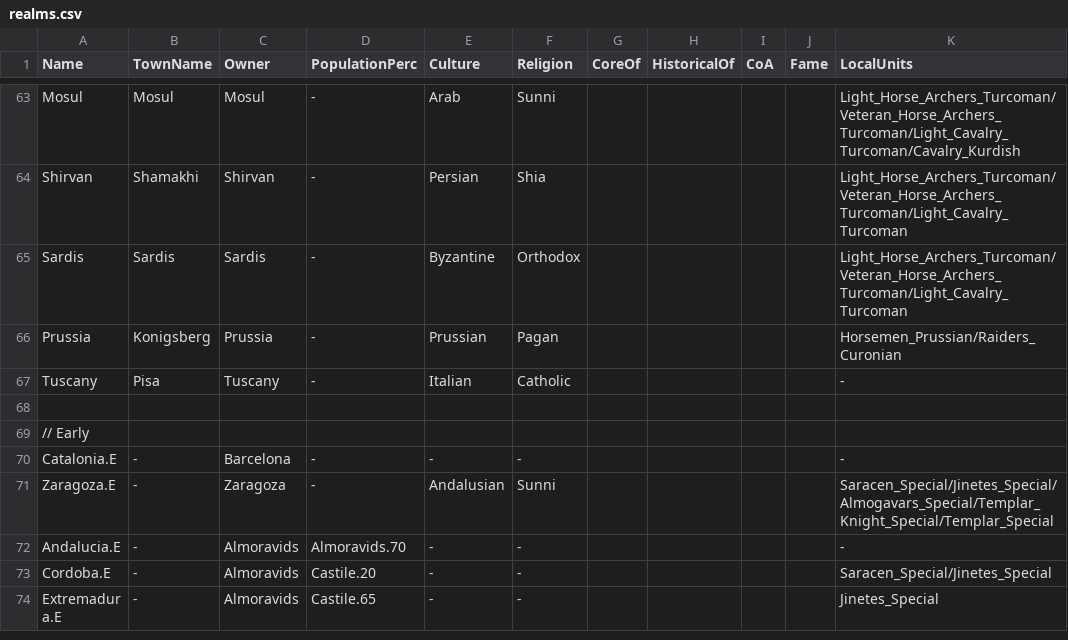
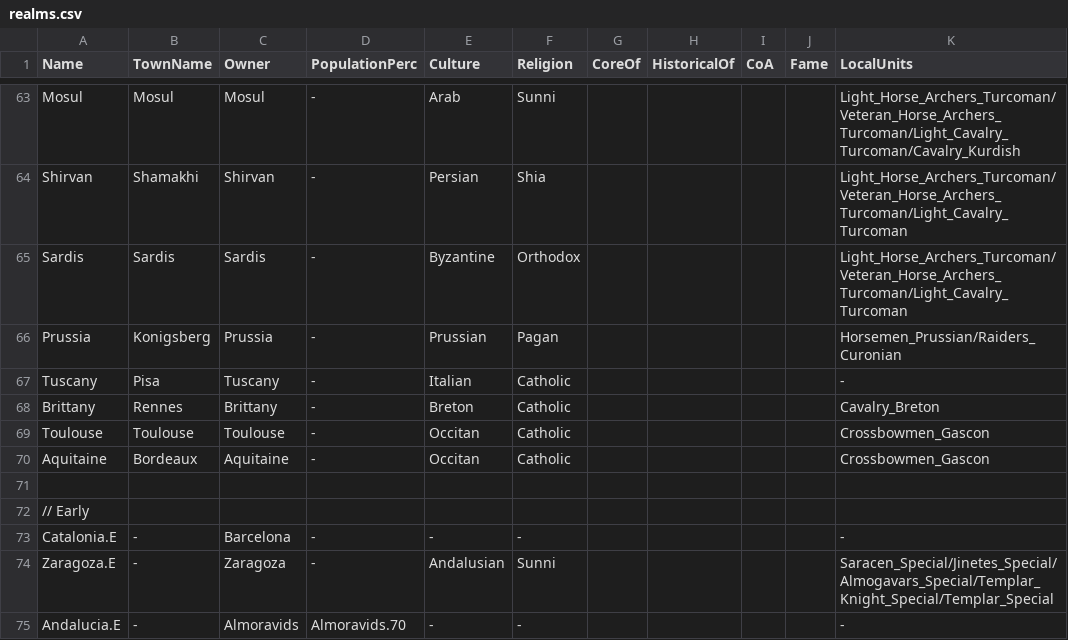
Before and after one commit to Mewyii/Statera-KoH-2-Balance-Overhaul-Mod, a CSV file: Maps/europe/realms.csv, drawn as a sheet; only a part is shown, gaps mark what is left out; the shorter side is filled out with more unchanged rows.

Commit message:
added new units, updated building stats, updated opinion rules, improved ai.

```diff
--- a/Maps/europe/realms.csv
+++ b/Maps/europe/realms.csv
@@ -67,2 +67,5 @@ Prussia,Konigsberg,Prussia,-,Prussian,Pagan,,,,,Horsemen_Prussian/Raiders_Curoni
 Tuscany,Pisa,Tuscany,-,Italian,Catholic,,,,,-
+Brittany,Rennes,Brittany,-,Breton,Catholic,,,,,Cavalry_Breton
+Toulouse,Toulouse,Toulouse,-,Occitan,Catholic,,,,,Crossbowmen_Gascon
+Aquitaine,Bordeaux,Aquitaine,-,Occitan,Catholic,,,,,Crossbowmen_Gascon
 
```
Also changed, not shown: Maps/europe/cultures.csv, Texts/de/de_teritories.csv, 35 other files.
